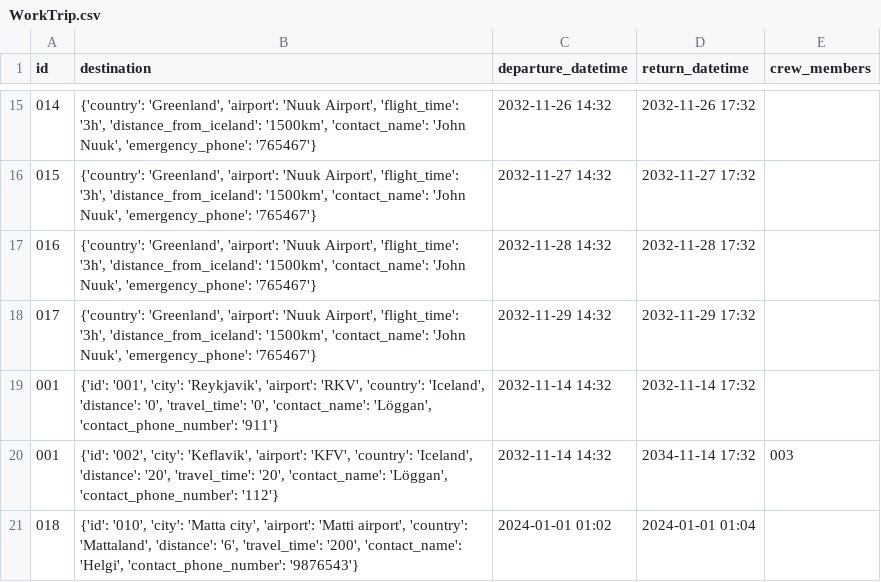
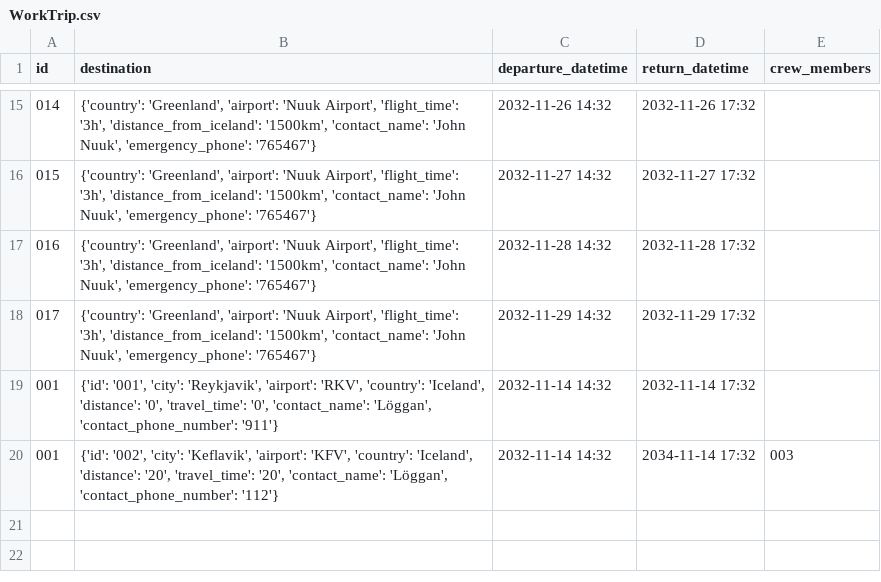
Before and after one commit to GiantMushy/NanAir, a CSV file: Code/DataLayer/Repository/WorkTrip.csv, drawn as a sheet; only a part is shown, gaps mark what is left out; the diff names each change by its address in the sheet, - before the commit and + after, or states it on an @@ line.

Commit message:
Update WorkTrip.csv

```diff
--- a/Code/DataLayer/Repository/WorkTrip.csv
+++ b/Code/DataLayer/Repository/WorkTrip.csv
-row 21: 018 | {'id': '010', 'city': 'Matta city', 'airport': 'Matti airport', 'country': 'Mattaland', 'distance': '6', 'travel_time': '200', 'contact_name': 'Helgi', 'contact_phone_number': '9876543'} | 2024-01-01 01:02 | 2024-01-01 01:04
```
